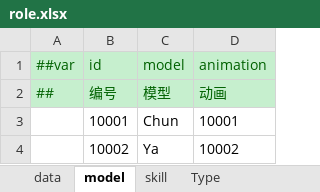
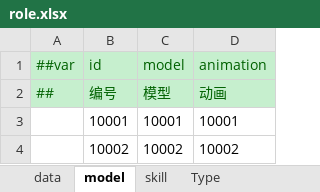
Before and after one commit to jrainstar/wecs, an Excel workbook: Shared/Configs/Datas/gameplay/role.xlsx, sheet model, drawn as a sheet; values as stored, in another font and other column widths than the file's, no borders; the diff names each change by its address in the sheet, - before the commit and + after, or states it on an @@ line.

```diff
--- a/Shared/Configs/Datas/gameplay/role.xlsx (sheet model)
+++ b/Shared/Configs/Datas/gameplay/role.xlsx (sheet model)
-C3 (model): Chun
+C3 (model): 10001
-C4 (model): Ya
+C4 (model): 10002
```
Also changed, not shown: Shared/Configs/Datas/gameplay/resource.xlsx, 25 other files.
